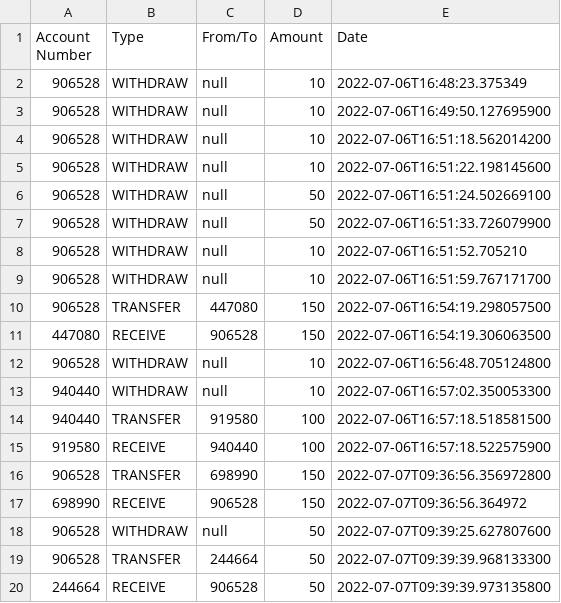
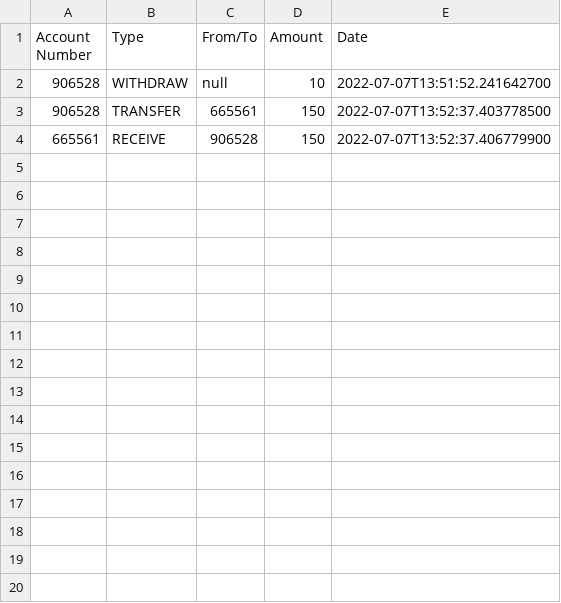
Before and after one commit to BernardTheFour/CDC-ATM_Simulation, a CSV file: src/resources/data/transaction.csv, drawn as a sheet; only a part is shown; the diff covers the shown part only.

```diff
--- a/src/resources/data/transaction.csv
+++ b/src/resources/data/transaction.csv
@@ -1,20 +1,4 @@
 Account Number;Type;From/To;Amount;Date;
-906528;WITHDRAW;null;10;2022-07-06T16:48:23.375349;
-906528;WITHDRAW;null;10;2022-07-06T16:49:50.127695900;
-906528;WITHDRAW;null;10;2022-07-06T16:51:18.562014200;
-906528;WITHDRAW;null;10;2022-07-06T16:51:22.198145600;
-906528;WITHDRAW;null;50;2022-07-06T16:51:24.502669100;
-906528;WITHDRAW;null;50;2022-07-06T16:51:33.726079900;
-906528;WITHDRAW;null;10;2022-07-06T16:51:52.705210;
-906528;WITHDRAW;null;10;2022-07-06T16:51:59.767171700;
-906528;TRANSFER;447080;150;2022-07-06T16:54:19.298057500;
-447080;RECEIVE;906528;150;2022-07-06T16:54:19.306063500;
-906528;WITHDRAW;null;10;2022-07-06T16:56:48.705124800;
-940440;WITHDRAW;null;10;2022-07-06T16:57:02.350053300;
-940440;TRANSFER;919580;100;2022-07-06T16:57:18.518581500;
-919580;RECEIVE;940440;100;2022-07-06T16:57:18.522575900;
-906528;TRANSFER;698990;150;2022-07-07T09:36:56.356972800;
-698990;RECEIVE;906528;150;2022-07-07T09:36:56.364972;
-906528;WITHDRAW;null;50;2022-07-07T09:39:25.627807600;
-906528;TRANSFER;244664;50;2022-07-07T09:39:39.968133300;
-244664;RECEIVE;906528;50;2022-07-07T09:39:39.973135800;
+906528;WITHDRAW;null;10;2022-07-07T13:51:52.241642700;
+906528;TRANSFER;665561;150;2022-07-07T13:52:37.403778500;
+665561;RECEIVE;906528;150;2022-07-07T13:52:37.406779900;
```
Also changed, not shown: 12 removed rows elsewhere in this file, src/resources/data/account.csv, 1 other file.
